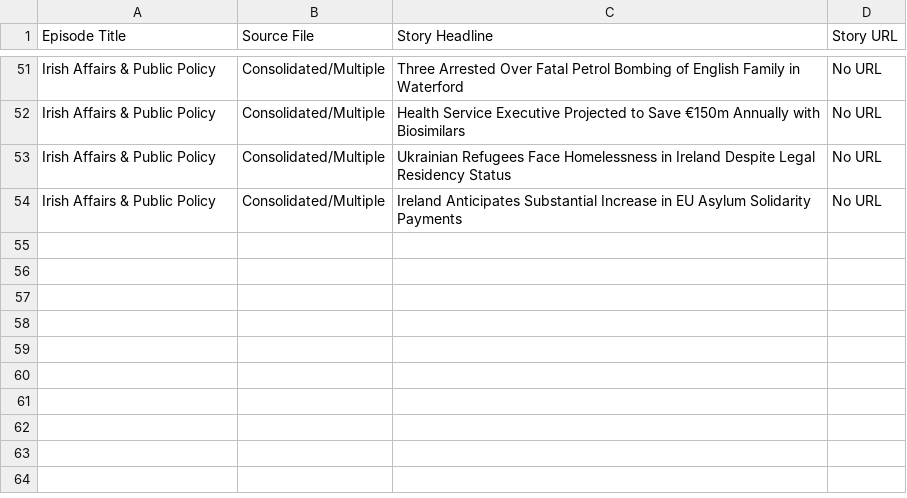
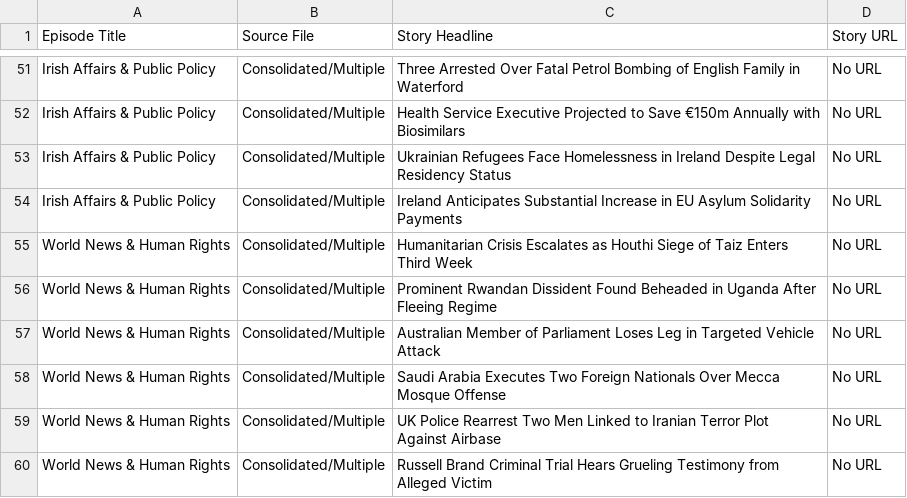
Before and after one commit to sheascan/podcast-data, a CSV file: outputs/22Oct/story_mapping.csv, drawn as a sheet; only a part is shown, gaps mark what is left out; the diff names each change by its address in the sheet, - before the commit and + after, or states it on an @@ line.

```diff
--- a/outputs/22Oct/story_mapping.csv
+++ b/outputs/22Oct/story_mapping.csv
+row 55: World News & Human Rights | Consolidated/Multiple | Humanitarian Crisis Escalates as Houthi Siege of Taiz Enters Third Week | No URL
+row 56: World News & Human Rights | Consolidated/Multiple | Prominent Rwandan Dissident Found Beheaded in Uganda After Fleeing Regime | No URL
+row 57: World News & Human Rights | Consolidated/Multiple | Australian Member of Parliament Loses Leg in Targeted Vehicle Attack | No URL
+row 58: World News & Human Rights | Consolidated/Multiple | Saudi Arabia Executes Two Foreign Nationals Over Mecca Mosque Offense | No URL
+row 59: World News & Human Rights | Consolidated/Multiple | UK Police Rearrest Two Men Linked to Iranian Terror Plot Against Airbase | No URL
+row 60: World News & Human Rights | Consolidated/Multiple | Russell Brand Criminal Trial Hears Grueling Testimony from Alleged Victim | No URL
```
Also changed, not shown: 48 other files.
